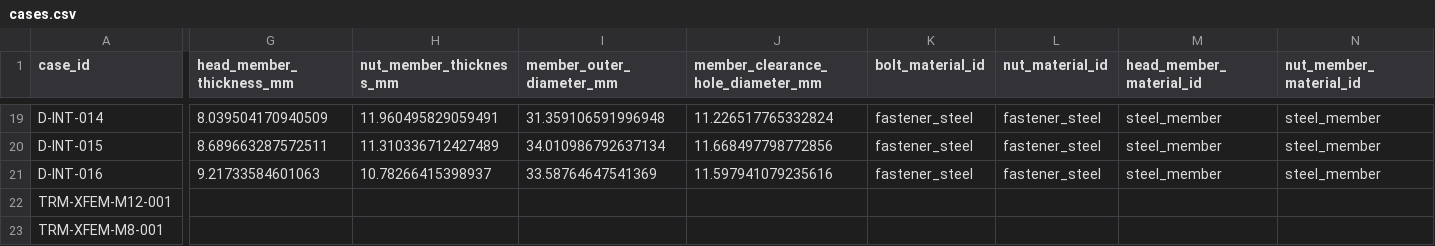
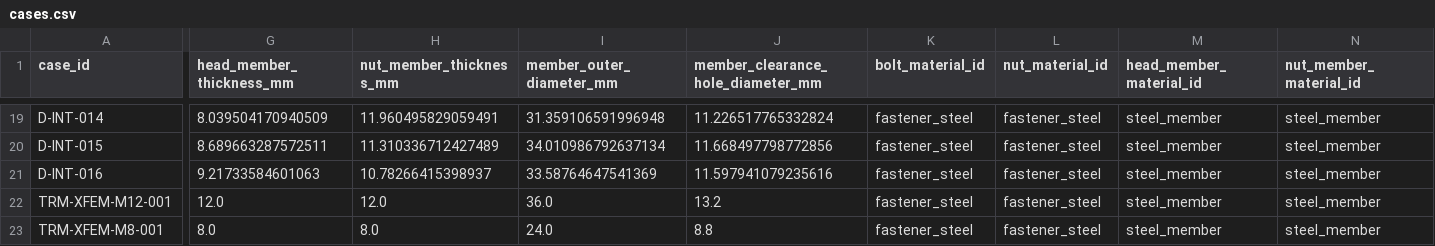
Before and after one commit to Selvaprakash-Vj/ThreadROM, a CSV file: docs/phase3_fem_atlas/cases.csv, drawn as a sheet; only a part is shown, gaps mark what is left out; the diff covers the shown part only; the diff names each change by its address in the sheet, - before the commit and + after, or states it on an @@ line.

```diff
--- a/docs/phase3_fem_atlas/cases.csv
+++ b/docs/phase3_fem_atlas/cases.csv
-G22 (head_member_thickness_mm): (empty)
+G22 (head_member_thickness_mm): 12.0
-H22 (nut_member_thickness_mm): (empty)
+H22 (nut_member_thickness_mm): 12.0
-I22 (member_outer_diameter_mm): (empty)
+I22 (member_outer_diameter_mm): 36.0
-J22: (empty)
+J22: 13.2
-K22:K23 (bolt_material_id): (empty)
+K22:K23 (bolt_material_id): fastener_steel
-L22:L23 (nut_material_id): (empty)
+L22:L23 (nut_material_id): fastener_steel
-M22:M23 (head_member_material_id): (empty)
+M22:M23 (head_member_material_id): steel_member
-N22:N23 (nut_member_material_id): (empty)
+N22:N23 (nut_member_material_id): steel_member
-G23 (head_member_thickness_mm): (empty)
+G23 (head_member_thickness_mm): 8.0
-H23 (nut_member_thickness_mm): (empty)
+H23 (nut_member_thickness_mm): 8.0
-I23 (member_outer_diameter_mm): (empty)
+I23 (member_outer_diameter_mm): 24.0
-J23: (empty)
+J23: 8.8
```
Also changed, not shown: 12 edited cells elsewhere in this file, 3 other files.
